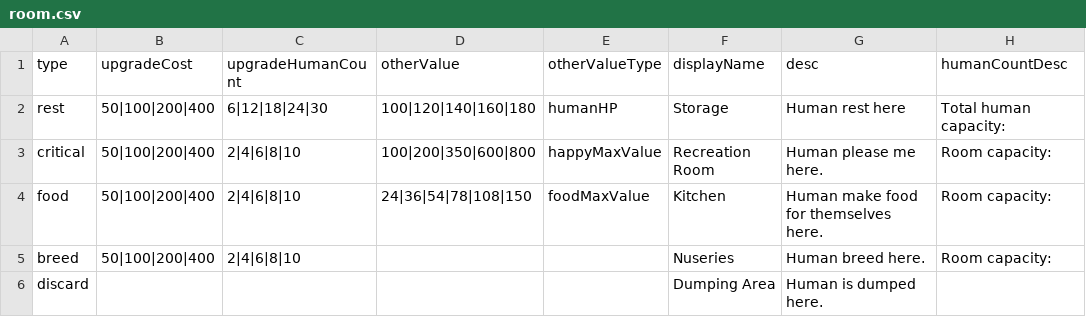
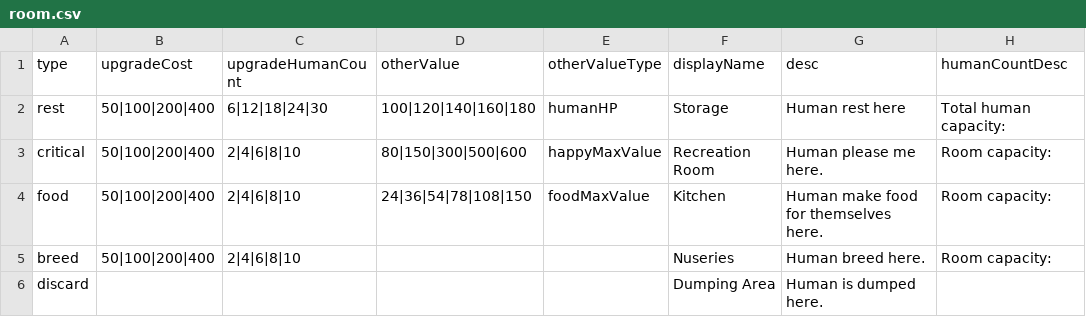
Before and after one commit to shshwdr/octopusNotAlone, a CSV file: Assets/Resources/csv/room.csv, drawn as a sheet; only a part is shown; the diff names each change by its address in the sheet, - before the commit and + after, or states it on an @@ line.

```diff
--- a/Assets/Resources/csv/room.csv
+++ b/Assets/Resources/csv/room.csv
-D3 (otherValue): 100|200|350|600|800
+D3 (otherValue): 80|150|300|500|600
```
Also changed, not shown: Assets/Resources/csv/buff.csv, Assets/Resources/csv/events.csv, 32 other files.
